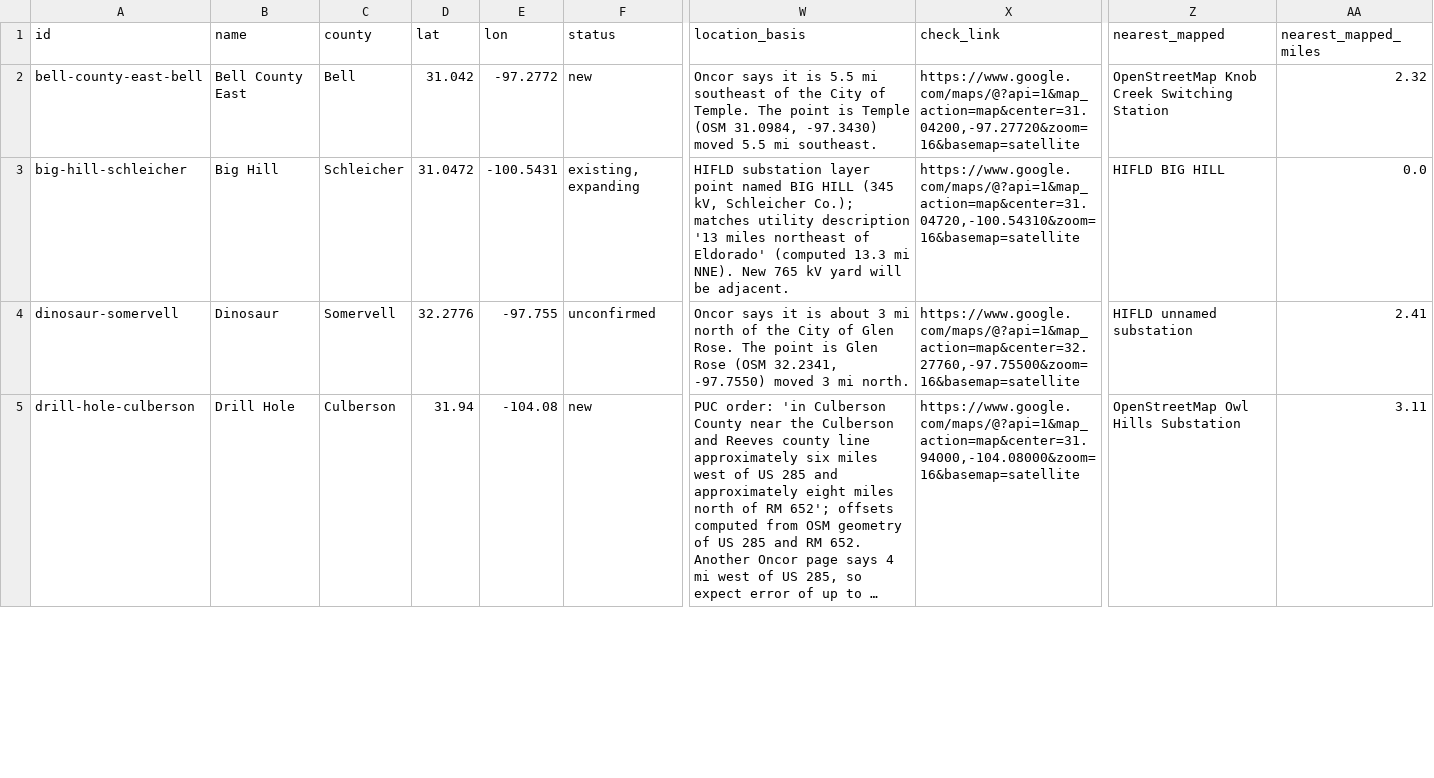
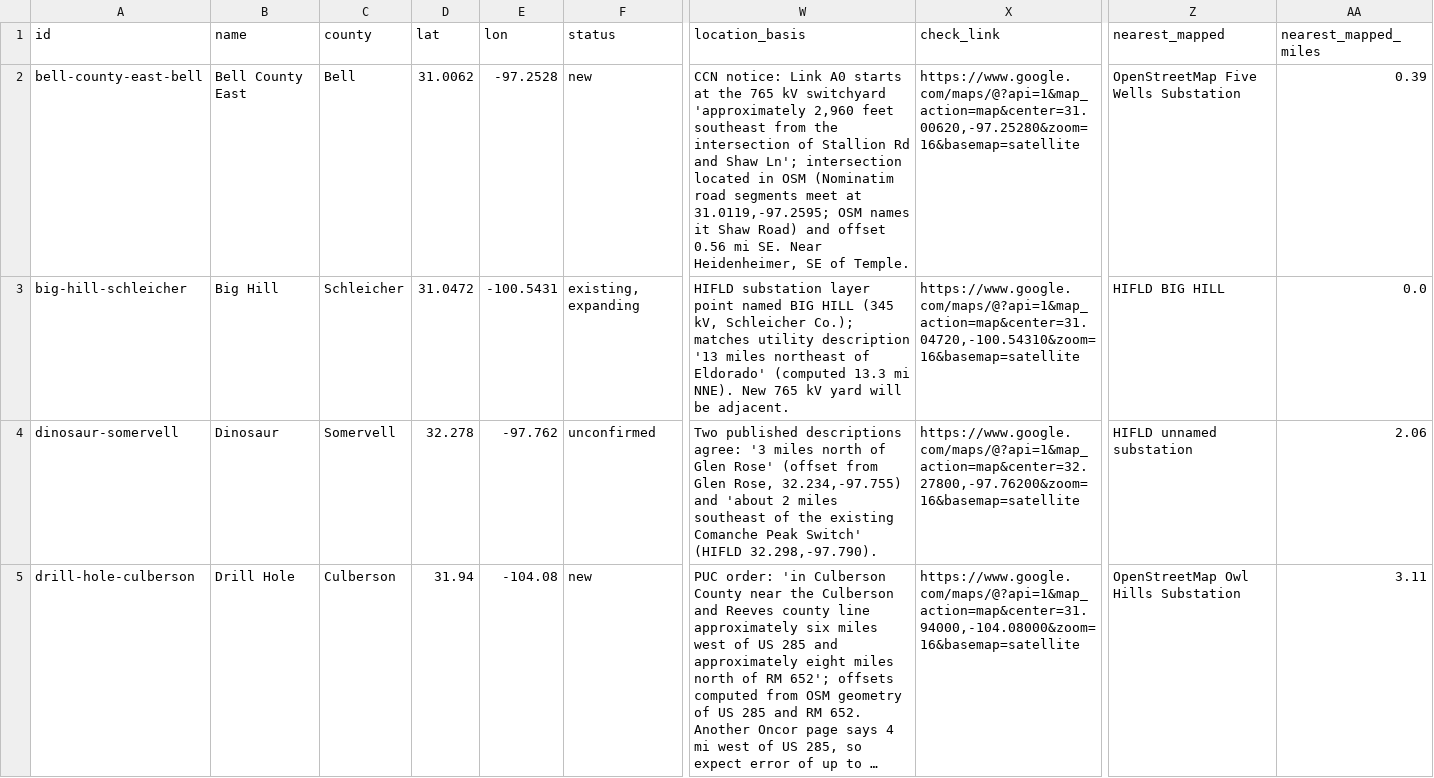
Before and after one commit to jaidensuthar-collab/shinepro-demo, a CSV file: k2-line-watch/web/exports/k2-ercot-texas-substations.csv, drawn as a sheet; only a part is shown, gaps mark what is left out; long unchanged cells end in …; the diff covers the shown part only; the diff names each change by its address in the sheet, - before the commit and + after, or states it on an @@ line.

```diff
--- a/k2-line-watch/web/exports/k2-ercot-texas-substations.csv
+++ b/k2-line-watch/web/exports/k2-ercot-texas-substations.csv
-D2 (lat): 31.042
+D2 (lat): 31.0062
-E2 (lon): -97.2772
+E2 (lon): -97.2528
-W2 (location_basis): Oncor says it is 5.5 mi southeast of the City of Temple. The point is Temple (OSM 31.0984, -97.3430) moved 5.5 mi southeast.
+W2 (location_basis): CCN notice: Link A0 starts at the 765 kV switchyard 'approximately 2,960 feet southeast from the intersection of Stallion Rd and Shaw Ln'; intersection located in OSM (Nominatim road segments meet at 31.0119,-97.2595; OSM names it Shaw Road) and offset 0.56 mi SE. Near Heidenheimer, SE of Temple.
-X2 (check_link): https://www.google.com/maps/@?api=1&map_action=map&center=31.04200,-97.27720&zoom=16&basemap=satellite
+X2 (check_link): https://www.google.com/maps/@?api=1&map_action=map&center=31.00620,-97.25280&zoom=16&basemap=satellite
-Z2 (nearest_mapped): OpenStreetMap Knob Creek Switching Station
+Z2 (nearest_mapped): OpenStreetMap Five Wells Substation
-AA2 (nearest_mapped_miles): 2.32
+AA2 (nearest_mapped_miles): 0.39
-D4 (lat): 32.2776
+D4 (lat): 32.278
-E4 (lon): -97.755
+E4 (lon): -97.762
-W4 (location_basis): Oncor says it is about 3 mi north of the City of Glen Rose. The point is Glen Rose (OSM 32.2341, -97.7550) moved 3 mi north.
+W4 (location_basis): Two published descriptions agree: '3 miles north of Glen Rose' (offset from Glen Rose, 32.234,-97.755) and 'about 2 miles southeast of the existing Comanche Peak Switch' (HIFLD 32.298,-97.790).
-X4 (check_link): https://www.google.com/maps/@?api=1&map_action=map&center=32.27760,-97.75500&zoom=16&basemap=satellite
+X4 (check_link): https://www.google.com/maps/@?api=1&map_action=map&center=32.27800,-97.76200&zoom=16&basemap=satellite
-AA4 (nearest_mapped_miles): 2.41
+AA4 (nearest_mapped_miles): 2.06
```
Also changed, not shown: 61 edited cells elsewhere in this file, k2-line-watch/web/exports/k2-all-lines.csv, k2-line-watch/web/exports/k2-all-substations.csv, 35 other files.
